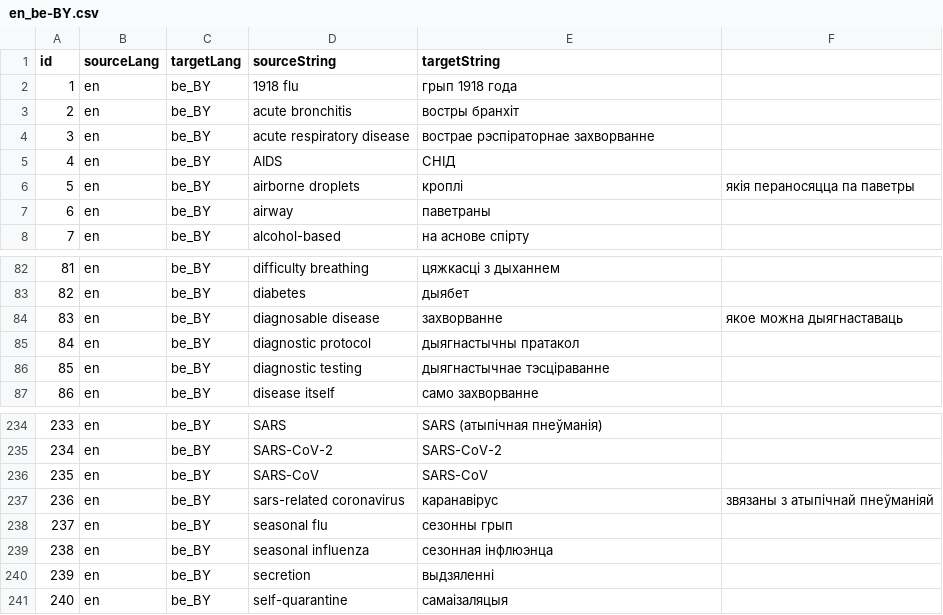
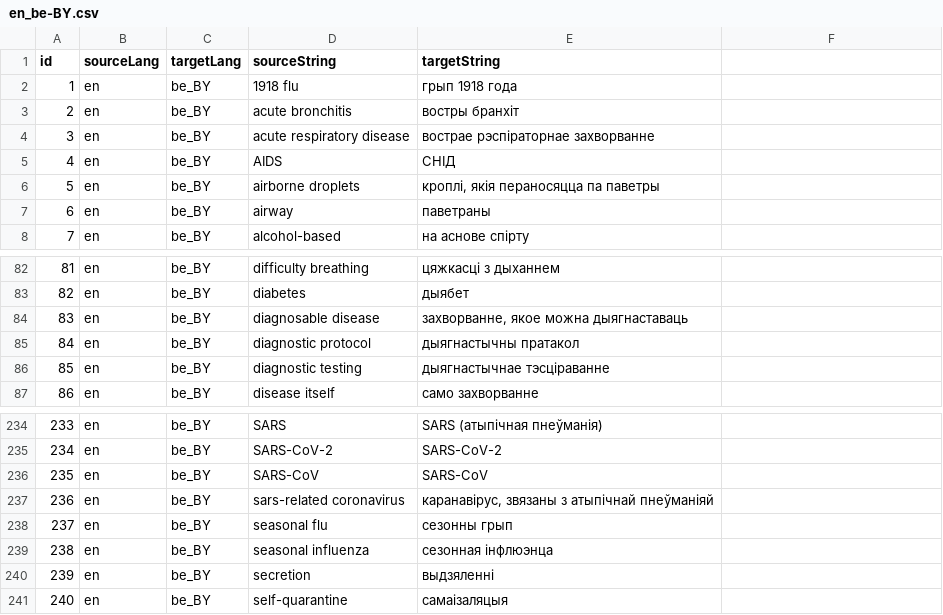
Before and after one commit to EticaAI/tico-19-hxltm, a CSV file: data/original/terminology/facebook/en_be-BY.csv, drawn as a sheet; only a part is shown, gaps mark what is left out.

```diff
--- a/data/original/terminology/facebook/en_be-BY.csv
+++ b/data/original/terminology/facebook/en_be-BY.csv
@@ -5,3 +5,3 @@ id,sourceLang,targetLang,sourceString,targetString
 4,en,be_BY,AIDS,СНІД
-5,en,be_BY,airborne droplets,кроплі, якія пераносяцца па паветры
+5,en,be_BY,airborne droplets,"кроплі, якія пераносяцца па паветры"
 6,en,be_BY,airway,паветраны
@@ -83,3 +83,3 @@ id,sourceLang,targetLang,sourceString,targetString
 82,en,be_BY,diabetes,дыябет
-83,en,be_BY,diagnosable disease,захворванне, якое можна дыягнаставаць
+83,en,be_BY,diagnosable disease,"захворванне, якое можна дыягнаставаць"
 84,en,be_BY,diagnostic protocol,дыягнастычны пратакол
@@ -236,3 +236,3 @@ id,sourceLang,targetLang,sourceString,targetString
 235,en,be_BY,SARS-CoV,SARS-CoV
-236,en,be_BY,sars-related coronavirus,каранавірус, звязаны з атыпічнай пнеўманіяй
+236,en,be_BY,sars-related coronavirus,"каранавірус, звязаны з атыпічнай пнеўманіяй"
 237,en,be_BY,seasonal flu,сезонны грып
```
Also changed, not shown: data/original/terminology/facebook/en_af-ZA.csv, data/original/terminology/facebook/en_bg-BG.csv, 8 other files.
